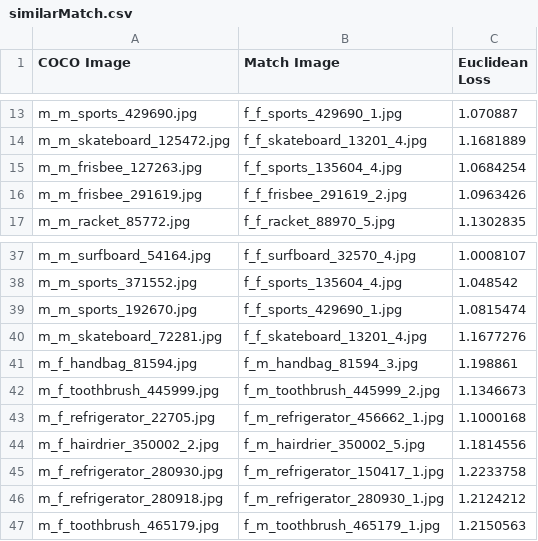
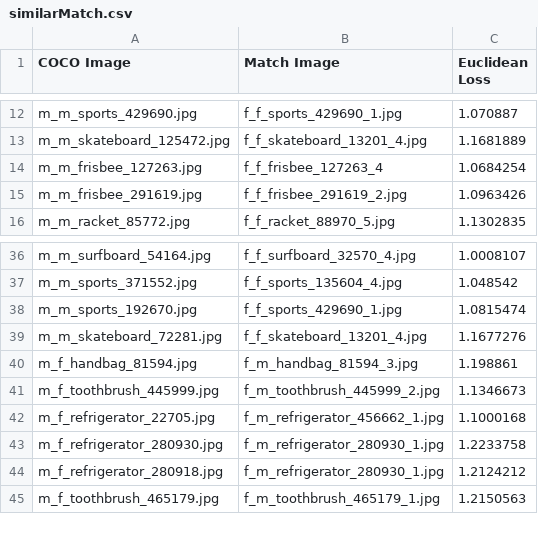
Before and after one commit to dorazhao99/cos429-fina.., a CSV file: annotations/similarMatch.csv, drawn as a sheet; only a part is shown, gaps mark what is left out; the diff covers the shown part only.

```diff
--- a/annotations/similarMatch.csv
+++ b/annotations/similarMatch.csv
@@ -14,3 +13,3 @@ m_m_sports_429690.jpg,f_f_sports_429690_1.jpg,1.070887
 m_m_skateboard_125472.jpg,f_f_skateboard_13201_4.jpg,1.1681889
-m_m_frisbee_127263.jpg,f_f_sports_135604_4.jpg,1.0684254
+m_m_frisbee_127263.jpg,f_f_frisbee_127263_4,1.0684254
 m_m_frisbee_291619.jpg,f_f_frisbee_291619_2.jpg,1.0963426
@@ -43,4 +42,3 @@ m_f_toothbrush_445999.jpg,f_m_toothbrush_445999_2.jpg,1.1346673
 m_f_refrigerator_22705.jpg,f_m_refrigerator_456662_1.jpg,1.1000168
-m_f_hairdrier_350002_2.jpg,f_m_hairdrier_350002_5.jpg,1.1814556
-m_f_refrigerator_280930.jpg,f_m_refrigerator_150417_1.jpg,1.2233758
+m_f_refrigerator_280930.jpg,f_m_refrigerator_280930_1.jpg,1.2233758
 m_f_refrigerator_280918.jpg,f_m_refrigerator_280930_1.jpg,1.2124212
```
Also changed, not shown: 1 added row, 1 removed row and 10 edited cells elsewhere in this file, 9 other files.
